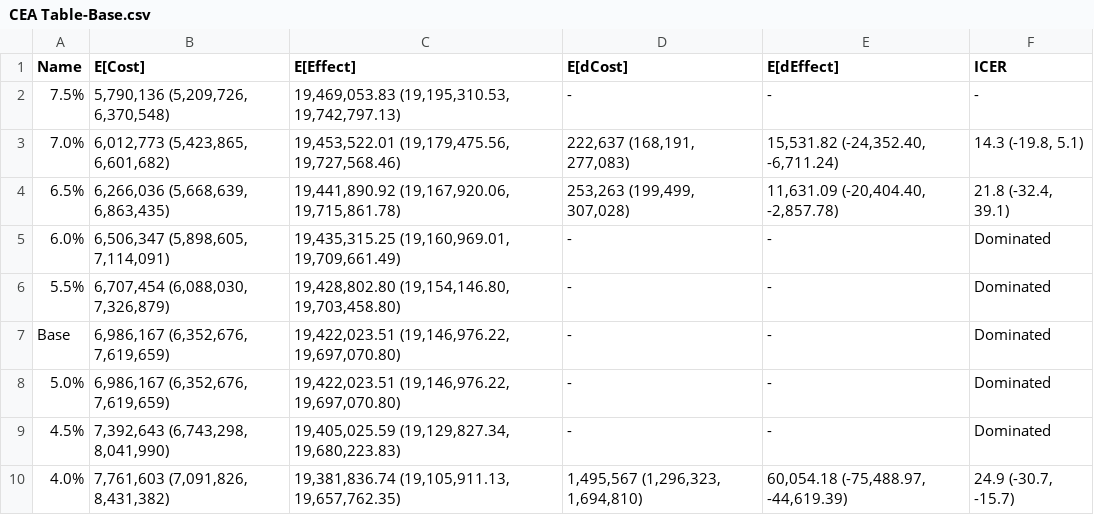
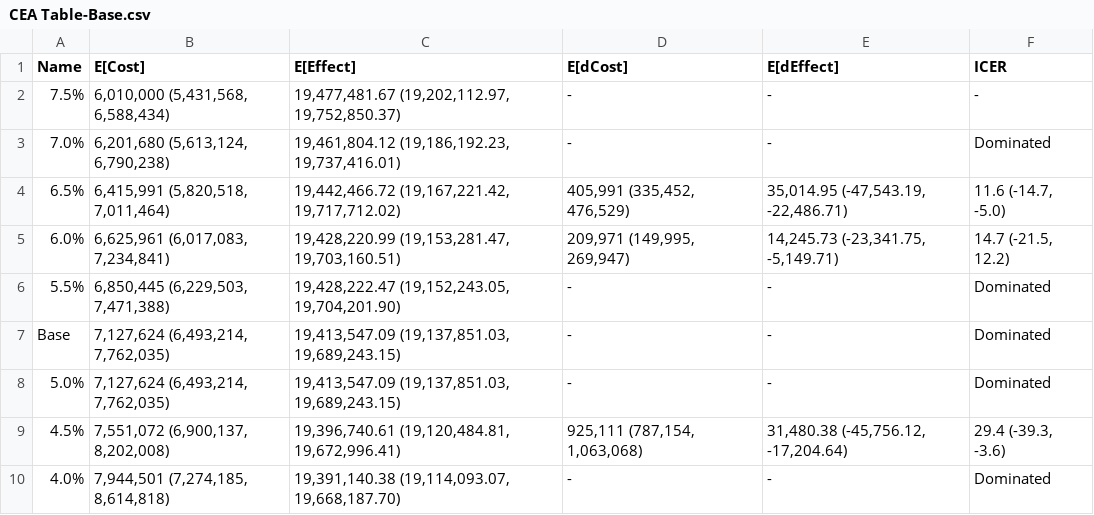
Before and after one commit to yaesoubilab/APACEVisualization, a CSV file: gonorrhea/CEA Table-Base.csv, drawn as a sheet; only a part is shown; the diff covers the shown part only.

```diff
--- a/gonorrhea/CEA Table-Base.csv
+++ b/gonorrhea/CEA Table-Base.csv
@@ -1,10 +1,10 @@
 Name,E[Cost],E[Effect],E[dCost],E[dEffect],ICER
-7.5%,"5,790,136 (5,209,726, 6,370,548)","19,469,053.83 (19,195,310.53, 19,742,797.13)",-,-,-
-7.0%,"6,012,773 (5,423,865, 6,601,682)","19,453,522.01 (19,179,475.56, 19,727,568.46)","222,637 (168,191, 277,083)","15,531.82 (-24,352.40, -6,711.24)","14.3 (-19.8, 5.1)"
-6.5%,"6,266,036 (5,668,639, 6,863,435)","19,441,890.92 (19,167,920.06, 19,715,861.78)","253,263 (199,499, 307,028)","11,631.09 (-20,404.40, -2,857.78)","21.8 (-32.4, 39.1)"
-6.0%,"6,506,347 (5,898,605, 7,114,091)","19,435,315.25 (19,160,969.01, 19,709,661.49)",-,-,Dominated
-5.5%,"6,707,454 (6,088,030, 7,326,879)","19,428,802.80 (19,154,146.80, 19,703,458.80)",-,-,Dominated
-Base,"6,986,167 (6,352,676, 7,619,659)","19,422,023.51 (19,146,976.22, 19,697,070.80)",-,-,Dominated
-5.0%,"6,986,167 (6,352,676, 7,619,659)","19,422,023.51 (19,146,976.22, 19,697,070.80)",-,-,Dominated
-4.5%,"7,392,643 (6,743,298, 8,041,990)","19,405,025.59 (19,129,827.34, 19,680,223.83)",-,-,Dominated
-4.0%,"7,761,603 (7,091,826, 8,431,382)","19,381,836.74 (19,105,911.13, 19,657,762.35)","1,495,567 (1,296,323, 1,694,810)","60,054.18 (-75,488.97, -44,619.39)","24.9 (-30.7, -15.7)"
+7.5%,"6,010,000 (5,431,568, 6,588,434)","19,477,481.67 (19,202,112.97, 19,752,850.37)",-,-,-
+7.0%,"6,201,680 (5,613,124, 6,790,238)","19,461,804.12 (19,186,192.23, 19,737,416.01)",-,-,Dominated
+6.5%,"6,415,991 (5,820,518, 7,011,464)","19,442,466.72 (19,167,221.42, 19,717,712.02)","405,991 (335,452, 476,529)","35,014.95 (-47,543.19, -22,486.71)","11.6 (-14.7, -5.0)"
+6.0%,"6,625,961 (6,017,083, 7,234,841)","19,428,220.99 (19,153,281.47, 19,703,160.51)","209,971 (149,995, 269,947)","14,245.73 (-23,341.75, -5,149.71)","14.7 (-21.5, 12.2)"
+5.5%,"6,850,445 (6,229,503, 7,471,388)","19,428,222.47 (19,152,243.05, 19,704,201.90)",-,-,Dominated
+Base,"7,127,624 (6,493,214, 7,762,035)","19,413,547.09 (19,137,851.03, 19,689,243.15)",-,-,Dominated
+5.0%,"7,127,624 (6,493,214, 7,762,035)","19,413,547.09 (19,137,851.03, 19,689,243.15)",-,-,Dominated
+4.5%,"7,551,072 (6,900,137, 8,202,008)","19,396,740.61 (19,120,484.81, 19,672,996.41)","925,111 (787,154, 1,063,068)","31,480.38 (-45,756.12, -17,204.64)","29.4 (-39.3, -3.6)"
+4.0%,"7,944,501 (7,274,185, 8,614,818)","19,391,140.38 (19,114,093.07, 19,668,187.70)",-,-,Dominated
```
Also changed, not shown: 15 edited cells elsewhere in this file, gonorrhea/CEA Table-Base-Quarterly.csv, gonorrhea/CEA Table-Policy A.csv, 47 other files.
